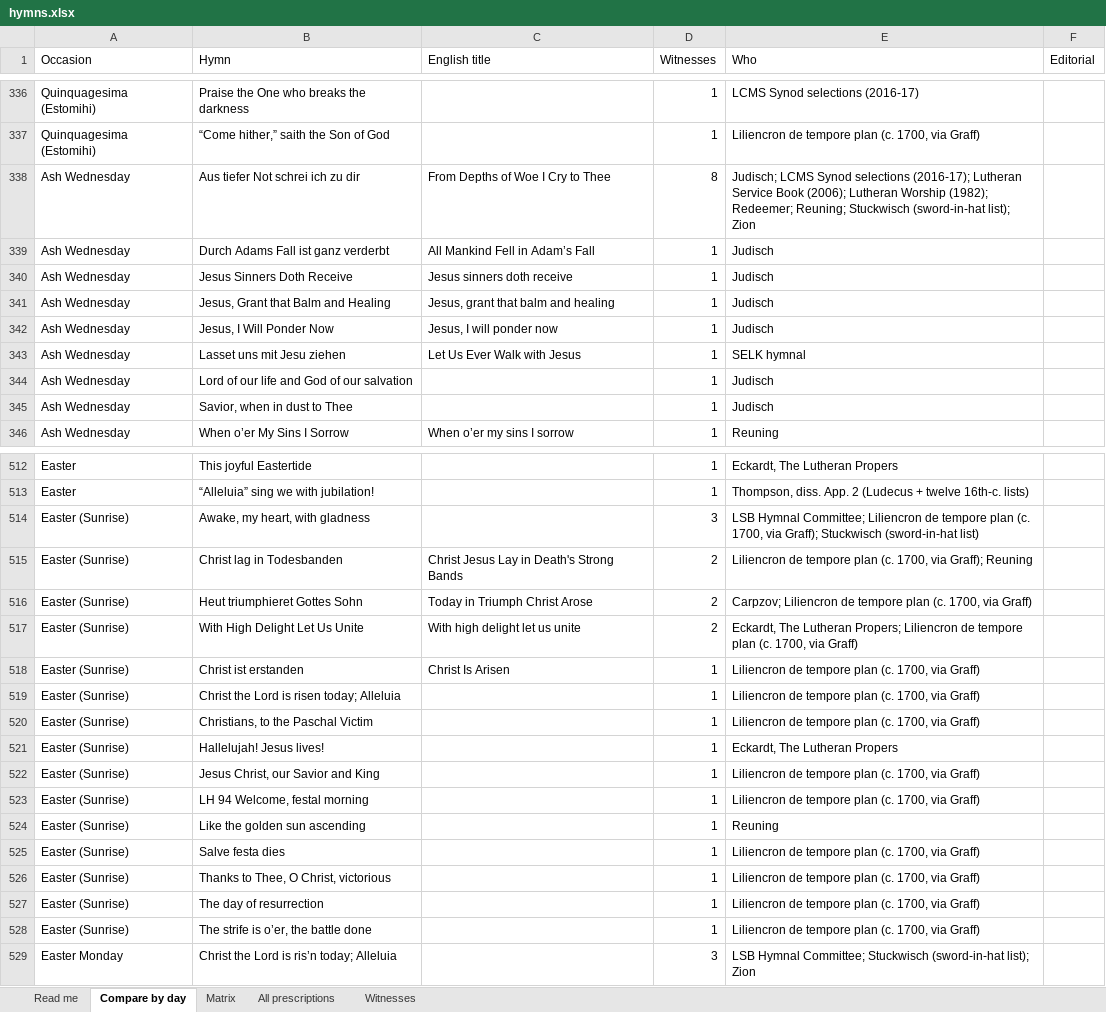
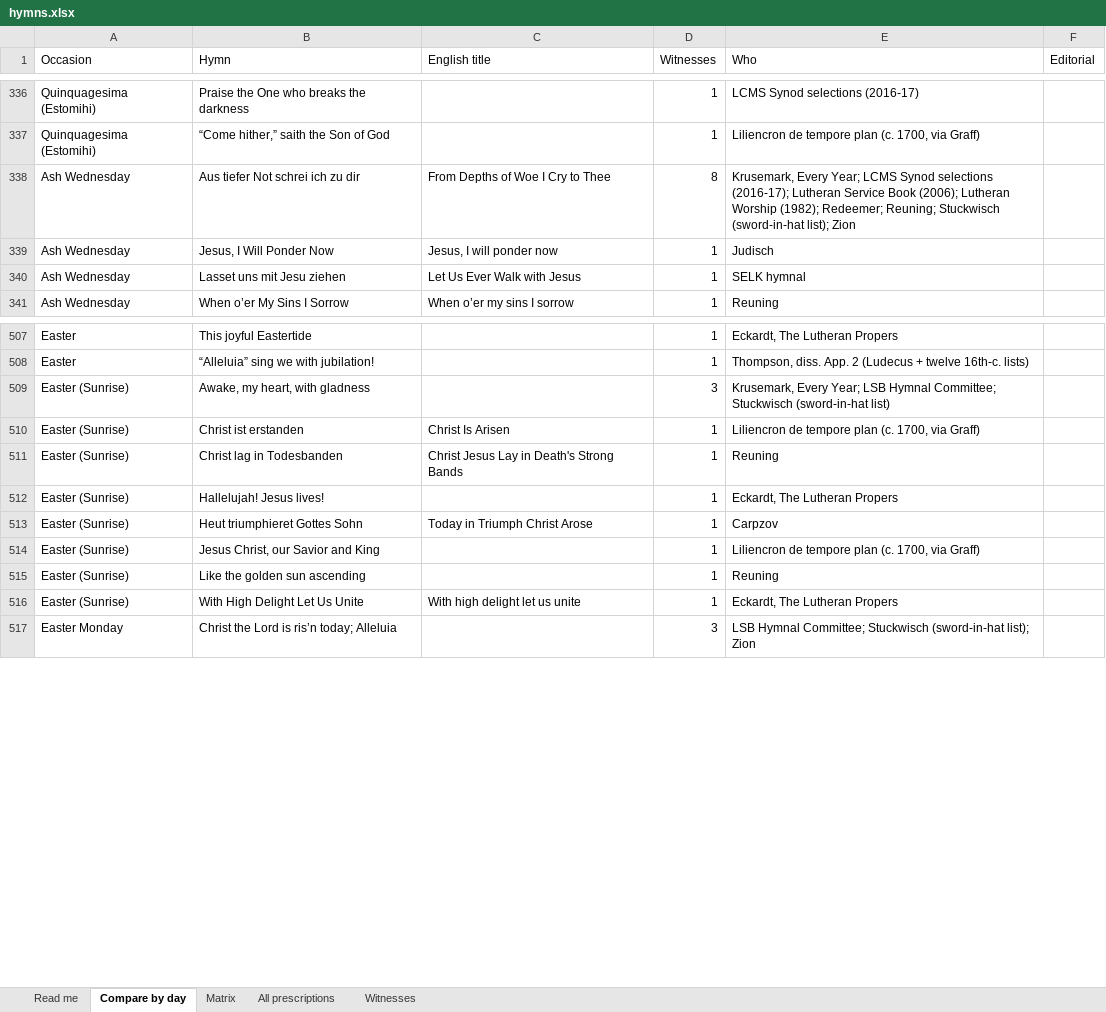
Before and after one commit to sethkasten/sehling-corpus, an Excel workbook: hymns.xlsx, sheet Compare by day, drawn as a sheet; only a part is shown, gaps mark what is left out; values as stored, in another font and other column widths than the file's, no cell formats; removed rows and columns are numbered as before the commit, all else as after; the diff covers the shown part only; the diff names each change by its address in the sheet, - before the commit and + after, or states it on an @@ line.

```diff
--- a/hymns.xlsx (sheet Compare by day)
+++ b/hymns.xlsx (sheet Compare by day)
-E338 (Who): Judisch; LCMS Synod…
+E338 (Who): Krusemark, Every Year; LCMS Synod…
-row 339: Ash Wednesday | Durch Adams Fall ist ganz verderbt | All Mankind Fell in Adam’s Fall | 1 | Judisch
-row 340: Ash Wednesday | Jesus Sinners Doth Receive | Jesus sinners doth receive | 1 | Judisch
-row 341: Ash Wednesday | Jesus, Grant that Balm and Healing | Jesus, grant that balm and healing | 1 | Judisch
-row 344: Ash Wednesday | Lord of our life and God of our salvation |  | 1 | Judisch
-row 345: Ash Wednesday | Savior, when in dust to Thee |  | 1 | Judisch
-E509 (Who): LSB Hymnal Committee; Liliencron de tempore plan (c. 1700, via Graff); Stuckwisch (sword-in-hat…
+E509 (Who): Krusemark, Every Year; LSB Hymnal Committee; Stuckwisch (sword-in-hat…
-row 515: Easter (Sunrise) | Christ lag in Todesbanden | Christ Jesus Lay in Death's Strong Bands | 2 | Liliencron de tempore plan (c. 1700, via Graff); Reuning
-row 516: Easter (Sunrise) | Heut triumphieret Gottes Sohn | Today in Triumph Christ Arose | 2 | Carpzov; Liliencron de tempore plan (c. 1700, via Graff)
-row 517: Easter (Sunrise) | With High Delight Let Us Unite | With high delight let us unite | 2 | Eckardt, The Lutheran Propers; Liliencron de tempore plan (c. 1700, via Graff)
-B511 (Hymn): Christ the Lord is risen today; Alleluia
+B511 (Hymn): Christ lag in Todesbanden
-C511 (English title): (empty)
+C511 (English title): Christ Jesus Lay in Death's Strong Bands
-E511 (Who): Liliencron de tempore plan (c. 1700, via Graff)
+E511 (Who): Reuning
-row 520: Easter (Sunrise) | Christians, to the Paschal Victim |  | 1 | Liliencron de tempore plan (c. 1700, via Graff)
+row 513: Easter (Sunrise) | Heut triumphieret Gottes Sohn | Today in Triumph Christ Arose | 1 | Carpzov
-row 523: Easter (Sunrise) | LH 94 Welcome, festal morning |  | 1 | Liliencron de tempore plan (c. 1700, via Graff)
-row 525: Easter (Sunrise) | Salve festa dies |  | 1 | Liliencron de tempore plan (c. 1700, via Graff)
-row 526: Easter (Sunrise) | Thanks to Thee, O Christ, victorious |  | 1 | Liliencron de tempore plan (c. 1700, via Graff)
-row 527: Easter (Sunrise) | The day of resurrection |  | 1 | Liliencron de tempore plan (c. 1700, via Graff)
-B516 (Hymn): The strife is o’er, the battle done
+B516 (Hymn): With High Delight Let Us Unite
-C516 (English title): (empty)
+C516 (English title): With high delight let us unite
-E516 (Who): Liliencron de tempore plan (c. 1700, via Graff)
+E516 (Who): Eckardt, The Lutheran Propers
```
Also changed, not shown: 7 added rows, 13 removed rows and 26 edited cells elsewhere in this sheet, sheet All prescriptions, sheet Matrix, sheet Witnesses, sheet Read me, cell formats, 11 other files.
